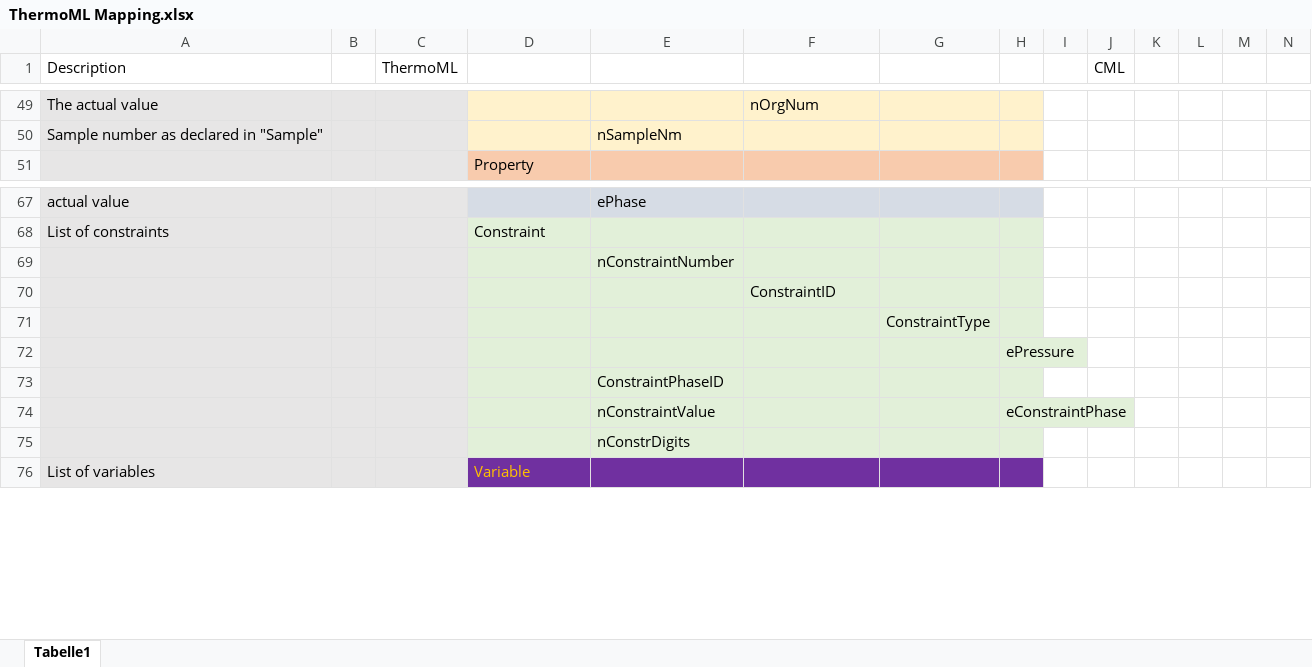
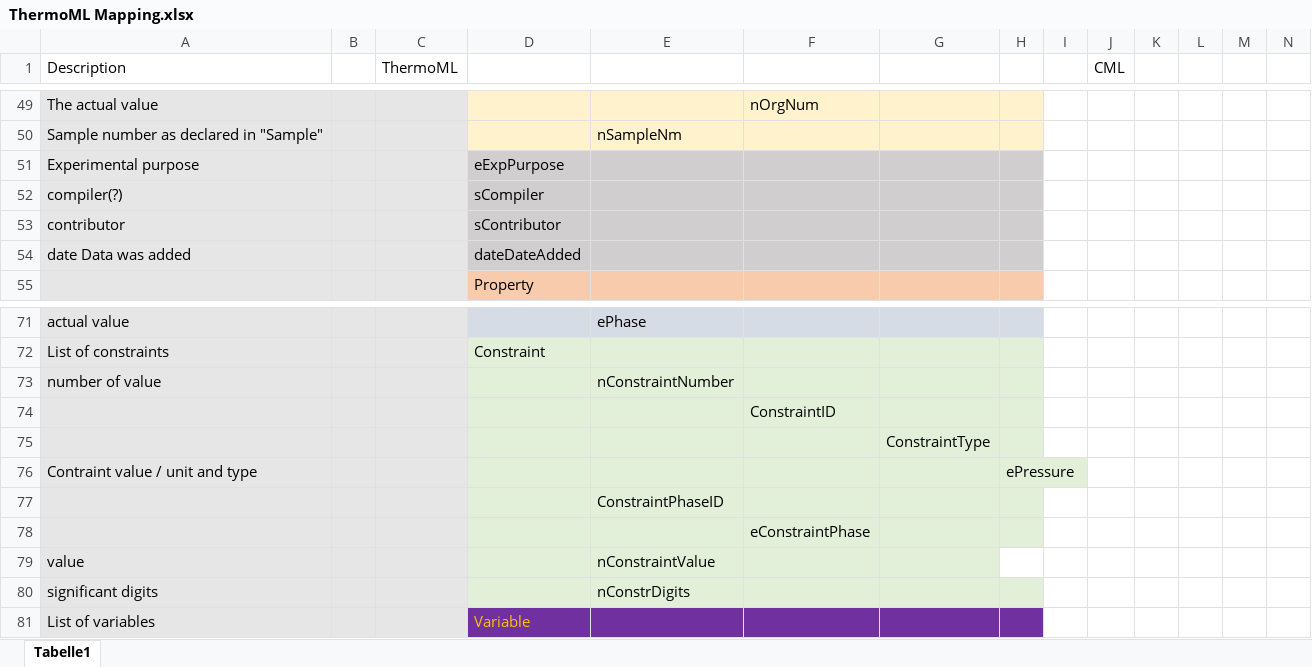
Before and after one commit to Sentexi/thermoml_converter, an Excel workbook: ThermoML Mapping.xlsx, sheet Tabelle1, drawn as a sheet; only a part is shown, gaps mark what is left out; values as stored, in another font and other column widths than the file's, no borders; removed rows and columns are numbered as before the commit, all else as after; rows hold the shown columns only; the diff names each change by its address in the sheet, - before the commit and + after, or states it on an @@ line.

Commit message:
change mapping

```diff
--- a/ThermoML Mapping.xlsx (sheet Tabelle1)
+++ b/ThermoML Mapping.xlsx (sheet Tabelle1)
+row 51: Experimental purpose |  |  | eExpPurpose
+row 52: compiler(?) |  |  | sCompiler
+row 53: contributor |  |  | sContributor
+row 54: date Data was added |  |  | dateDateAdded
-A73 (Description): (empty)
+A73 (Description): number of value
-A76 (Description): (empty)
+A76 (Description): Contraint value / unit and type
-row 74:  |  |  |  | nConstraintValue |  |  | eConstraintPhase
-row 75:  |  |  |  | nConstrDigits
+row 78:  |  |  |  |  | eConstraintPhase
+row 79: value |  |  |  | nConstraintValue
+row 80: significant digits |  |  |  | nConstrDigits
```
